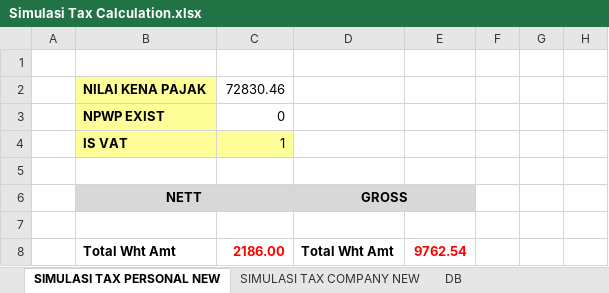
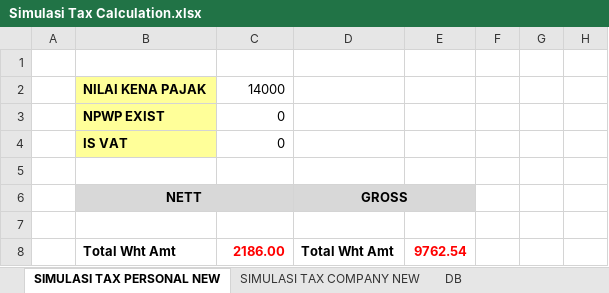
Before and after one commit to qcadins/DemoWorkflow, an Excel workbook: Simulasi/Simulasi Tax Calculation.xlsx, sheet SIMULASI TAX PERSONAL NEW, drawn as a sheet; only a part is shown; values as stored, in another font and other column widths than the file's, no borders; table styles not drawn; the diff names each change by its address in the sheet, - before the commit and + after, or states it on an @@ line.

```diff
--- a/Simulasi/Simulasi Tax Calculation.xlsx (sheet SIMULASI TAX PERSONAL NEW)
+++ b/Simulasi/Simulasi Tax Calculation.xlsx (sheet SIMULASI TAX PERSONAL NEW)
-C2: 72830.46
+C2: 14000
-C4: 1
+C4: 0
-C4 fill: #FFFF99
+C4 fill: none
```
Also changed, not shown: sheet SIMULASI TAX COMPANY NEW, Simulasi/Simulasi Perhitungan Gross Yield & Angsuran Regular Fixed CF.xlsx, 11 other files.
